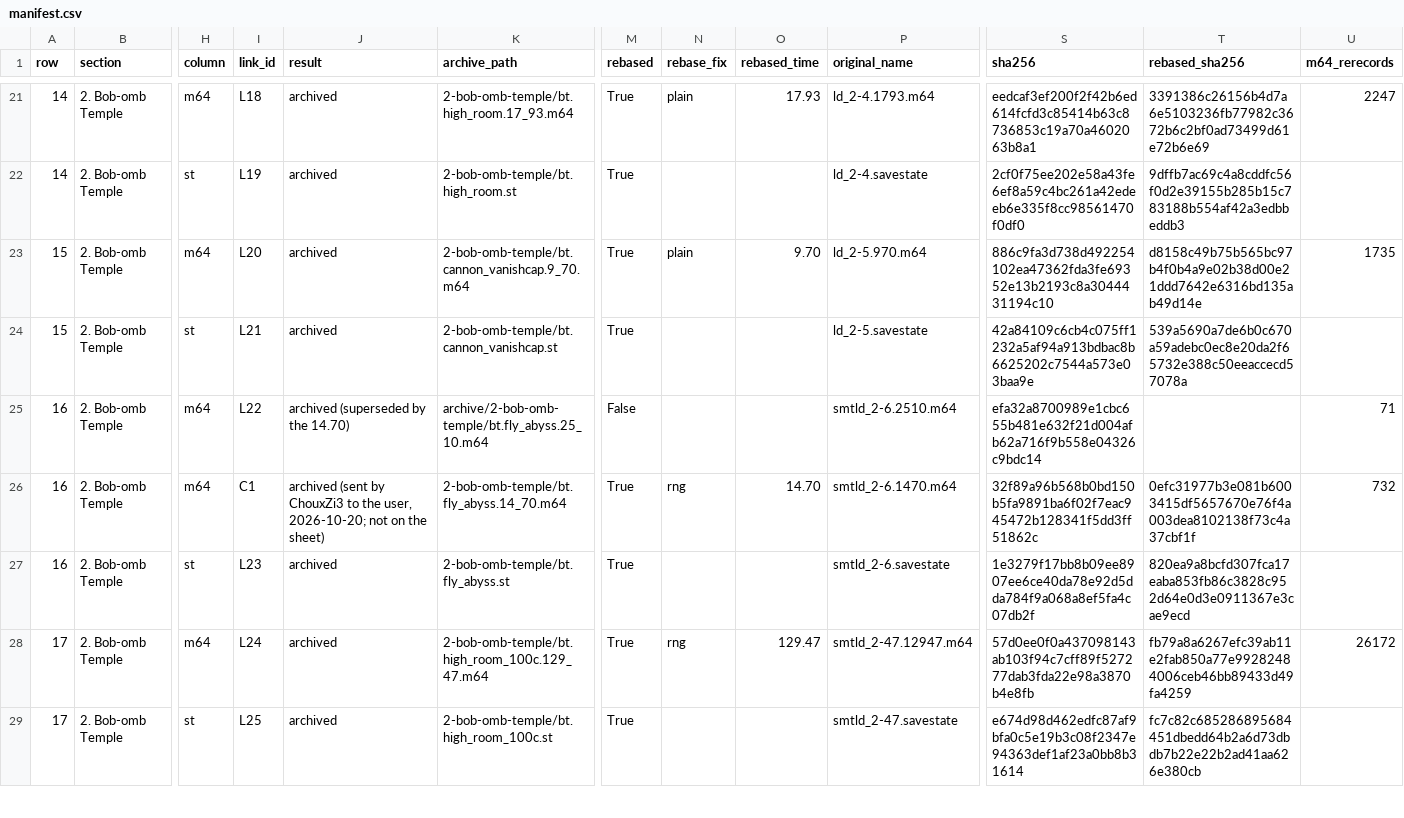
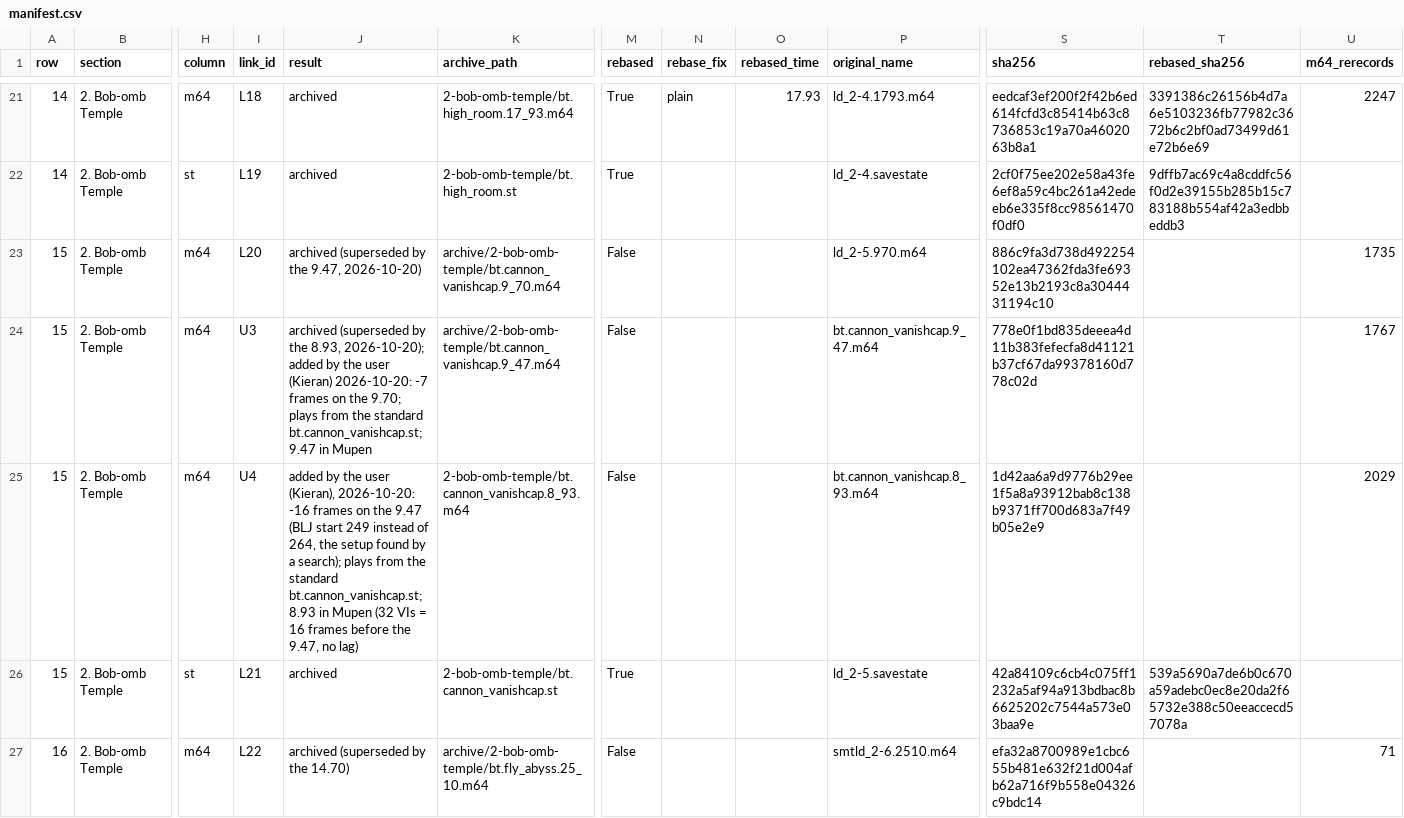
Before and after one commit to frKieran/sm64-tld-tas, a CSV file: manifest.csv, drawn as a sheet; only a part is shown, gaps mark what is left out; the shorter side is filled out with more unchanged rows; rows hold the shown columns only; the diff names each change by its address in the sheet, - before the commit and + after, or states it on an @@ line.

```diff
--- a/manifest.csv
+++ b/manifest.csv
-J23 (result): archived
+J23 (result): archived (superseded by the 9.47, 2026-10-20)
-K23 (archive_path): 2-bob-omb-temple/bt.cannon_vanishcap.9_70.m64
+K23 (archive_path): archive/2-bob-omb-temple/bt.cannon_vanishcap.9_70.m64
-M23 (rebased): True
+M23 (rebased): False
-N23 (rebase_fix): plain
+N23 (rebase_fix): (empty)
-O23 (rebased_time): 9.70
+O23 (rebased_time): (empty)
-T23 (rebased_sha256): d8158c49b75b565bc97b4f0b4a9e02b38d00e21ddd7642e6316bd135ab49d14e
+T23 (rebased_sha256): (empty)
+row 24: 15 | 2. Bob-omb Temple | m64 | U3 | archived (superseded by the 8.93, 2026-10-20); added by the user (Kieran) 2026-10-20: -7 frames on the 9.70; plays from the standard bt.cannon_vanishcap.st; 9.47 in Mupen | archive/2-bob-omb-temple/bt.cannon_vanishcap.9_47.m64 | False |  |  | bt.cannon_vanishcap.9_47.m64 | 778e0f1bd835deeea4d11b383fefecfa8d41121b37cf67da99378160d778c02d |  | 1767
+row 25: 15 | 2. Bob-omb Temple | m64 | U4 | added by the user (Kieran), 2026-10-20: -16 frames on the 9.47 (BLJ start 249 instead of 264, the setup found by a search); plays from the standard bt.cannon_vanishcap.st; 8.93 in Mupen (32 VIs = 16 frames before the 9.47, no lag) | 2-bob-omb-temple/bt.cannon_vanishcap.8_93.m64 | False |  |  | bt.cannon_vanishcap.8_93.m64 | 1d42aa6a9d9776b29ee1f5a8a93912bab8c138b9371ff700d683a7f49b05e2e9 |  | 2029
```
Also changed, not shown: 3 other files.
